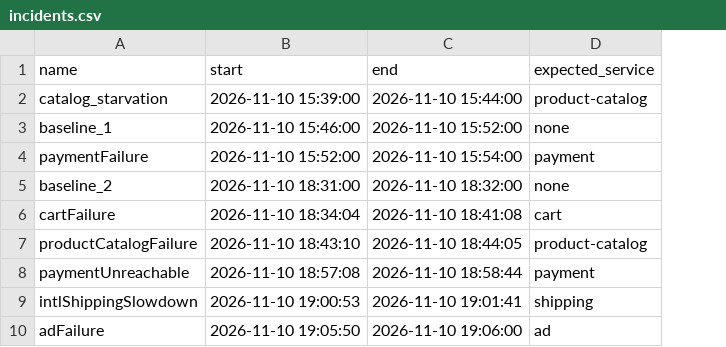
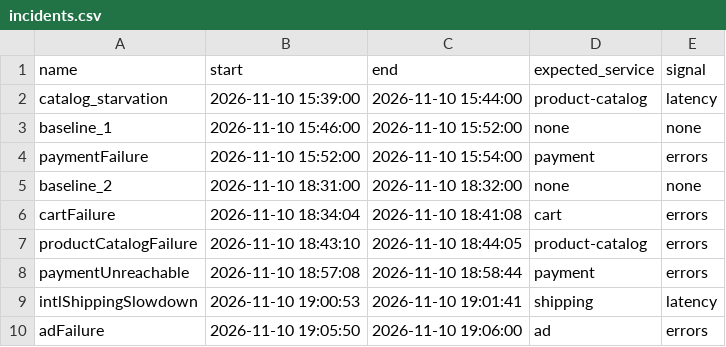
Before and after one commit to gaurangsisodiya/spanhound, a CSV file: eval/incidents.csv, drawn as a sheet; the diff names each change by its address in the sheet, - before the commit and + after, or states it on an @@ line.

Commit message:
Configurable database, deterministic origins, signal column, schema for tests

```diff
--- a/eval/incidents.csv
+++ b/eval/incidents.csv
+column E (signal), rows 2-10: latency | none | errors | none | errors | errors | errors | latency | errors
```
Also changed, not shown: 11 other files.
